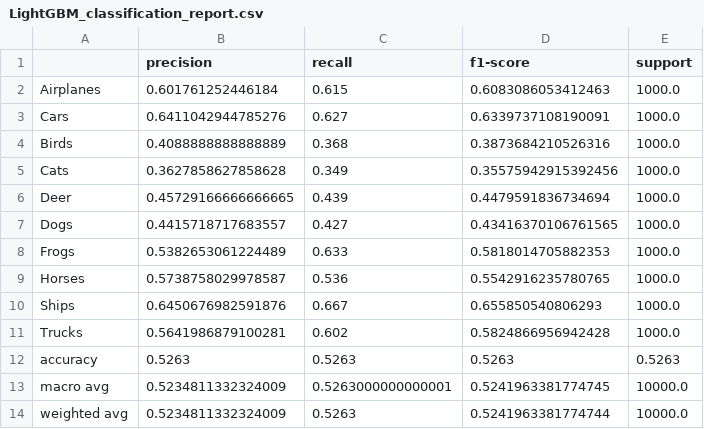
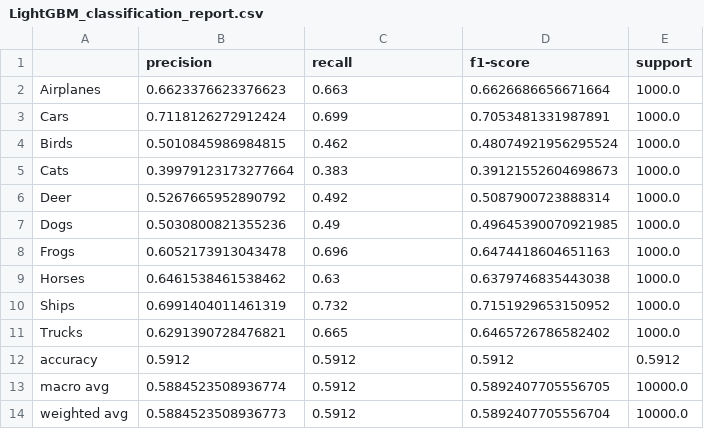
Before and after one commit to mpieper19/Machine-Learning-model-comparision-with-CIFAR10, a CSV file: results/reports/LightGBM_classification_report.csv, drawn as a sheet.

Commit message:
Added new LightGBN results

```diff
--- a/results/reports/LightGBM_classification_report.csv
+++ b/results/reports/LightGBM_classification_report.csv
@@ -1,14 +1,14 @@
 ,precision,recall,f1-score,support
-Airplanes,0.601761252446184,0.615,0.6083086053412463,1000.0
-Cars,0.6411042944785276,0.627,0.6339737108190091,1000.0
-Birds,0.4088888888888889,0.368,0.3873684210526316,1000.0
-Cats,0.3627858627858628,0.349,0.35575942915392456,1000.0
-Deer,0.45729166666666665,0.439,0.4479591836734694,1000.0
-Dogs,0.4415718717683557,0.427,0.43416370106761565,1000.0
-Frogs,0.5382653061224489,0.633,0.5818014705882353,1000.0
-Horses,0.5738758029978587,0.536,0.5542916235780765,1000.0
-Ships,0.6450676982591876,0.667,0.655850540806293,1000.0
-Trucks,0.5641986879100281,0.602,0.5824866956942428,1000.0
-accuracy,0.5263,0.5263,0.5263,0.5263
-macro avg,0.5234811332324009,0.5263000000000001,0.5241963381774745,10000.0
-weighted avg,0.5234811332324009,0.5263,0.5241963381774744,10000.0
+Airplanes,0.6623376623376623,0.663,0.6626686656671664,1000.0
+Cars,0.7118126272912424,0.699,0.7053481331987891,1000.0
+Birds,0.5010845986984815,0.462,0.48074921956295524,1000.0
+Cats,0.39979123173277664,0.383,0.39121552604698673,1000.0
+Deer,0.5267665952890792,0.492,0.5087900723888314,1000.0
+Dogs,0.5030800821355236,0.49,0.49645390070921985,1000.0
+Frogs,0.6052173913043478,0.696,0.6474418604651163,1000.0
+Horses,0.6461538461538462,0.63,0.6379746835443038,1000.0
+Ships,0.6991404011461319,0.732,0.7151929653150952,1000.0
+Trucks,0.6291390728476821,0.665,0.6465726786582402,1000.0
+accuracy,0.5912,0.5912,0.5912,0.5912
+macro avg,0.5884523508936774,0.5912,0.5892407705556705,10000.0
+weighted avg,0.5884523508936773,0.5912,0.5892407705556704,10000.0
```
Also changed, not shown: 3 other files.
